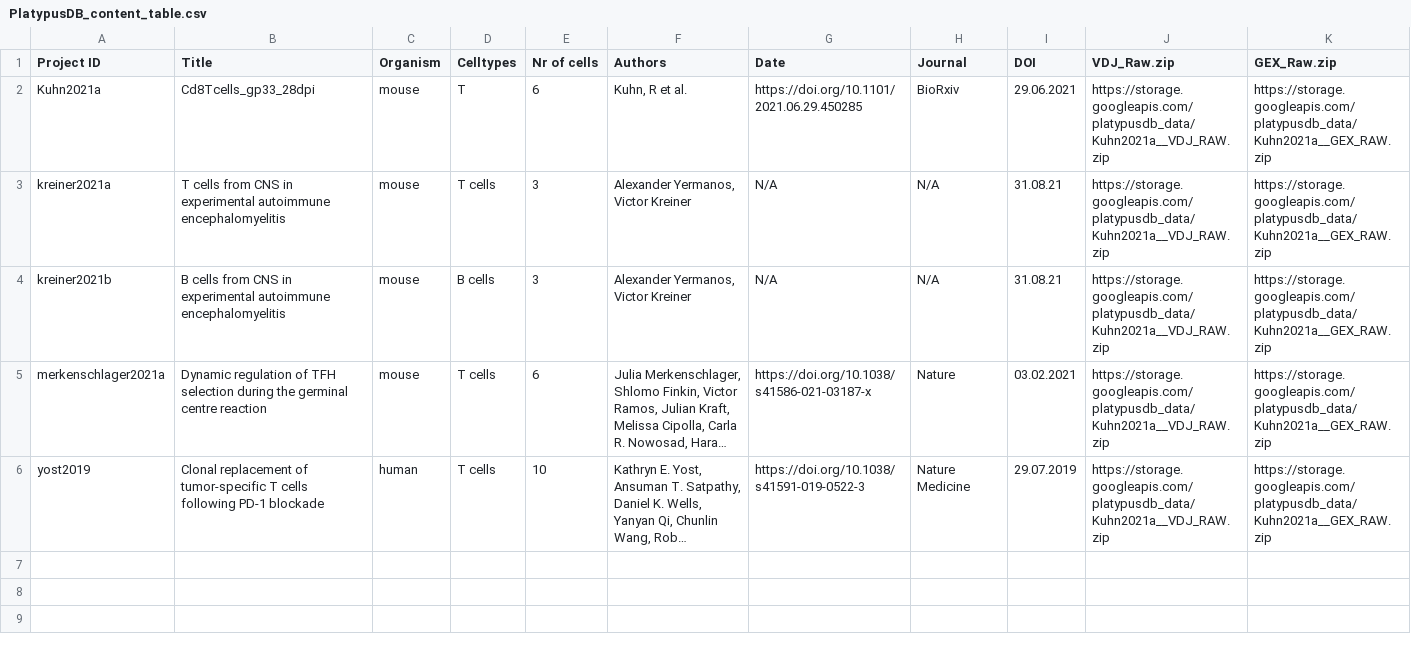
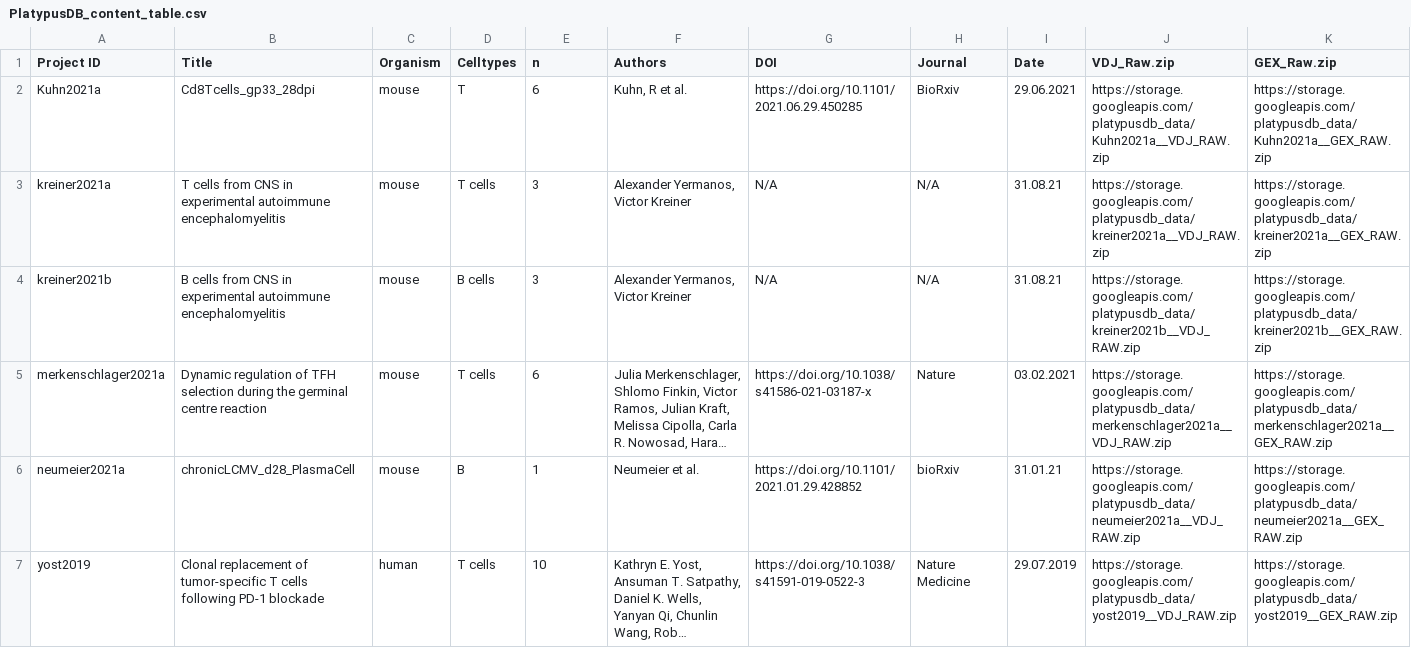
Before and after one commit to alexyermanos/Platypus, a CSV file: docs/data/PlatypusDB_content_table.csv, drawn as a sheet; long unchanged cells end in …; addresses are those after the commit; the diff names each change by its address in the sheet, - before the commit and + after, or states it on an @@ line.

Commit message:
lookup table changes
lookup table

```diff
--- a/docs/data/PlatypusDB_content_table.csv
+++ b/docs/data/PlatypusDB_content_table.csv
-E1: Nr of cells
+E1: n
-G1: Date
+G1: DOI
-I1: DOI
+I1: Date
-J3 (VDJ_Raw.zip): https://storage.googleapis.com/platypusdb_data/Kuhn2021a__VDJ_RAW.zip
+J3 (VDJ_Raw.zip): https://storage.googleapis.com/platypusdb_data/kreiner2021a__VDJ_RAW.zip
-K3 (GEX_Raw.zip): https://storage.googleapis.com/platypusdb_data/Kuhn2021a__GEX_RAW.zip
+K3 (GEX_Raw.zip): https://storage.googleapis.com/platypusdb_data/kreiner2021a__GEX_RAW.zip
-J4 (VDJ_Raw.zip): https://storage.googleapis.com/platypusdb_data/Kuhn2021a__VDJ_RAW.zip
+J4 (VDJ_Raw.zip): https://storage.googleapis.com/platypusdb_data/kreiner2021b__VDJ_RAW.zip
-K4 (GEX_Raw.zip): https://storage.googleapis.com/platypusdb_data/Kuhn2021a__GEX_RAW.zip
+K4 (GEX_Raw.zip): https://storage.googleapis.com/platypusdb_data/kreiner2021b__GEX_RAW.zip
-J5 (VDJ_Raw.zip): https://storage.googleapis.com/platypusdb_data/Kuhn2021a__VDJ_RAW.zip
+J5 (VDJ_Raw.zip): https://storage.googleapis.com/platypusdb_data/merkenschlager2021a__VDJ_RAW.zip
-K5 (GEX_Raw.zip): https://storage.googleapis.com/platypusdb_data/Kuhn2021a__GEX_RAW.zip
+K5 (GEX_Raw.zip): https://storage.googleapis.com/platypusdb_data/merkenschlager2021a__GEX_RAW.zip
+row 6: neumeier2021a | chronicLCMV_d28_PlasmaCell | mouse | B | 1 | Neumeier et al. | https://doi.org/10.1101/2021.01.29.428852 | bioRxiv | 31.01.21 | https://storage.googleapis.com/platypusdb_data/neumeier2021a__VDJ_RAW.zip | https://storage.googleapis.com/platypusdb_data/neumeier2021a__GEX_RAW.zip
-J7 (VDJ_Raw.zip): https://storage.googleapis.com/platypusdb_data/Kuhn2021a__VDJ_RAW.zip
+J7 (VDJ_Raw.zip): https://storage.googleapis.com/platypusdb_data/yost2019__VDJ_RAW.zip
-K7 (GEX_Raw.zip): https://storage.googleapis.com/platypusdb_data/Kuhn2021a__GEX_RAW.zip
+K7 (GEX_Raw.zip): https://storage.googleapis.com/platypusdb_data/yost2019__GEX_RAW.zip
```
Also changed, not shown: 1 other file.
